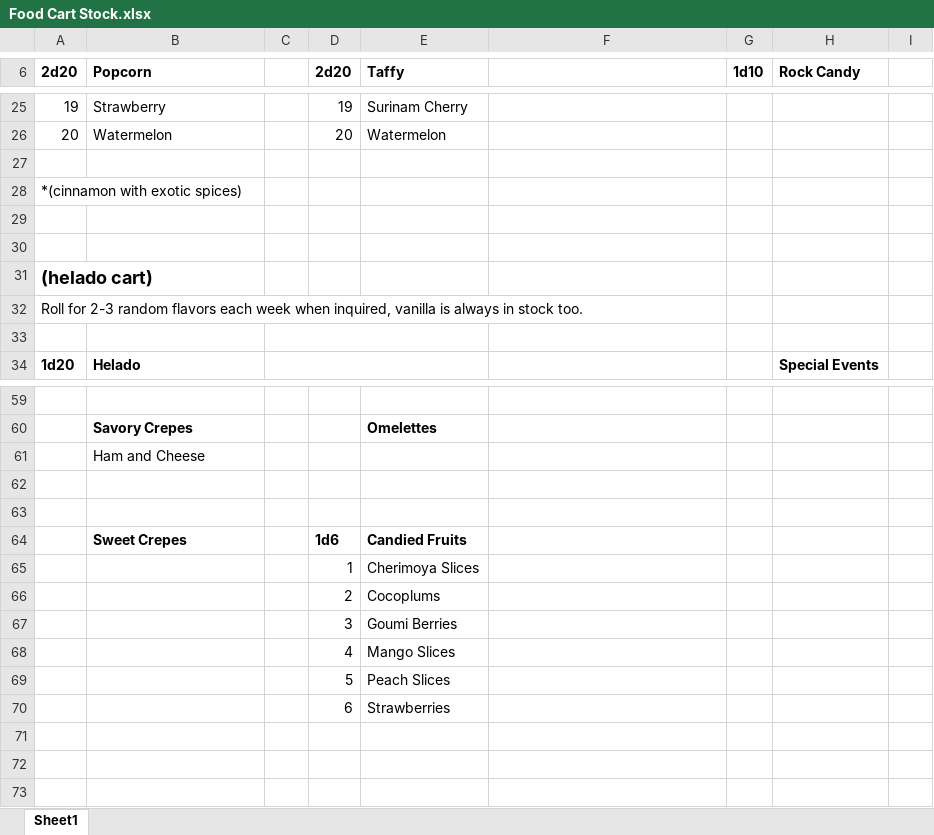
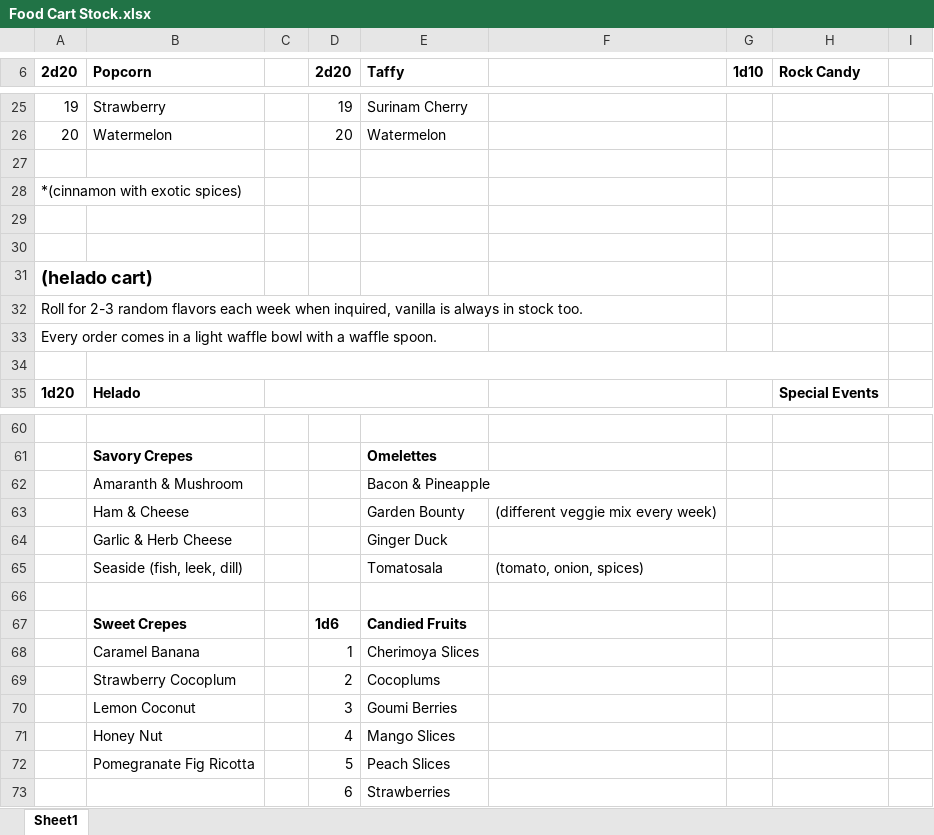
Before and after one commit to shocked-anguilliform/shocked-anguilliform.github.io, an Excel workbook: npcs/Food Cart Stock.xlsx, sheet Sheet1, drawn as a sheet; only a part is shown, gaps mark what is left out; values as stored, in another font and other column widths than the file's, no borders; removed rows and columns are numbered as before the commit, all else as after; the diff names each change by its address in the sheet, - before the commit and + after, or states it on an @@ line.

Commit message:
3 cart selections done

```diff
--- a/npcs/Food Cart Stock.xlsx (sheet Sheet1)
+++ b/npcs/Food Cart Stock.xlsx (sheet Sheet1)
+row 27: (empty)
@@ column A (2d20) renumbered between rows 28 and 33 @@
-A32 bold: on
+A32 bold: off, text size: smaller
+B34:H34 merged
-C33:E33 merged
-row 61:  | Ham and Cheese
-row 62: (empty)
+row 62:  | Amaranth & Mushroom |  |  | Bacon & Pineapple
+row 63:  | Ham & Cheese |  |  | Garden Bounty | (different veggie mix every week)
+row 64:  | Garlic & Herb Cheese |  |  | Ginger Duck
+row 65:  | Seaside (fish, leek, dill) |  |  | Tomatosala | (tomato, onion, spices)
-B68 (Popcorn): (empty)
+B68 (Popcorn): Caramel Banana
-B69 (Popcorn): (empty)
+B69 (Popcorn): Strawberry Cocoplum
-B70 (Popcorn): (empty)
+B70 (Popcorn): Lemon Coconut
-B71 (Popcorn): (empty)
+B71 (Popcorn): Honey Nut
-B72 (Popcorn): (empty)
+B72 (Popcorn): Pomegranate Fig Ricotta
```
Also changed, not shown: 1 other file.
